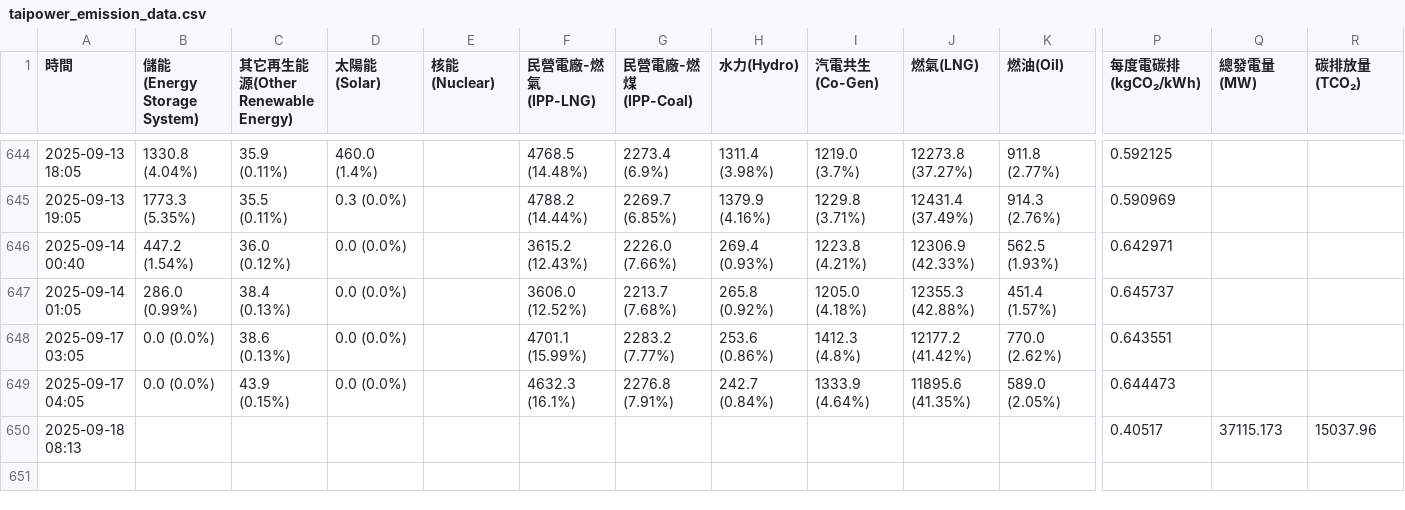
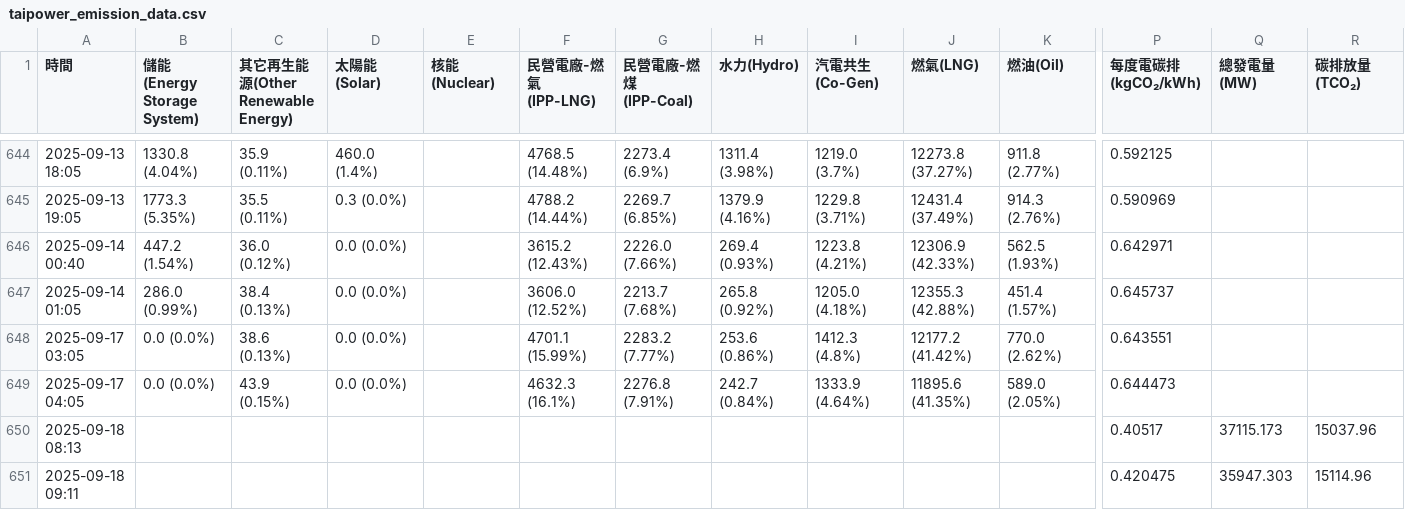
Before and after one commit to SanHHH/Ecogrid-scheduler, a CSV file: taipower_emission_data.csv, drawn as a sheet; only a part is shown, gaps mark what is left out; rows hold the shown columns only; the diff names each change by its address in the sheet, - before the commit and + after, or states it on an @@ line.

```diff
--- a/taipower_emission_data.csv
+++ b/taipower_emission_data.csv
+row 651: 2025-09-18 09:11 |  |  |  |  |  |  |  |  |  |  | 0.420475 | 35947.303 | 15114.96
```
